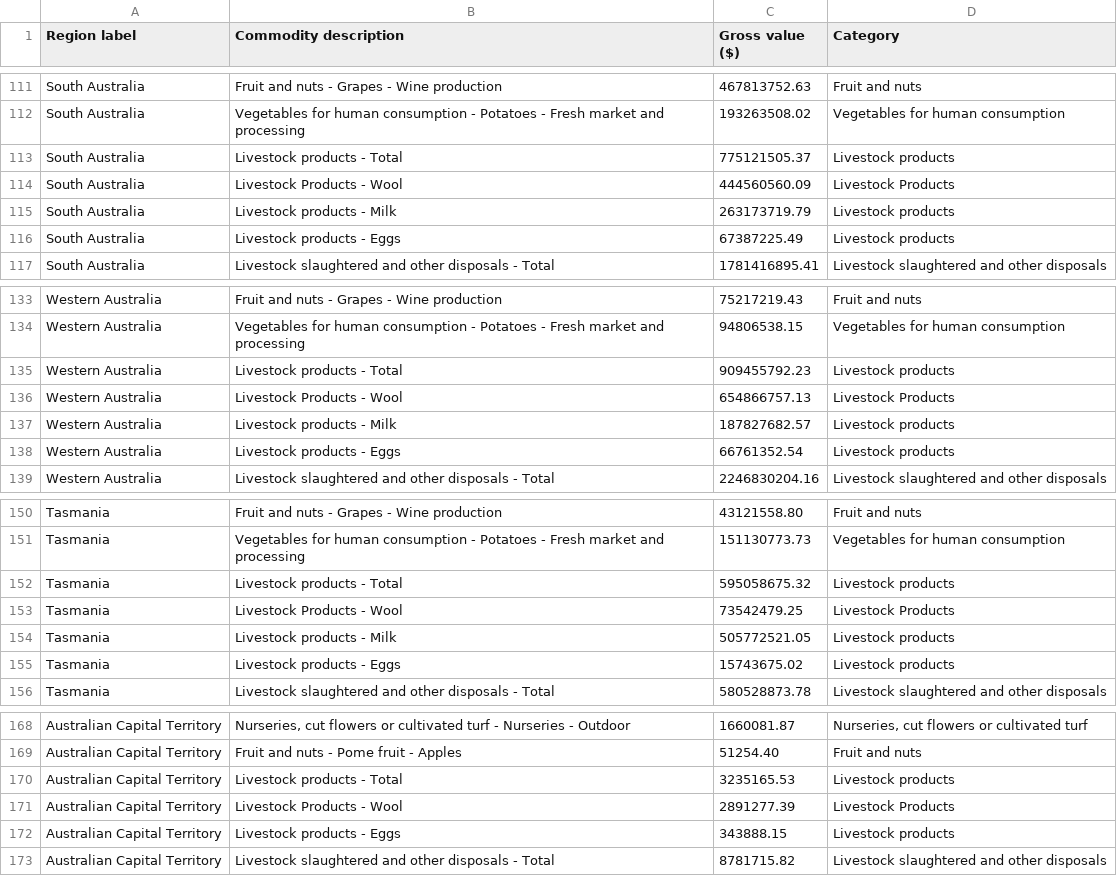
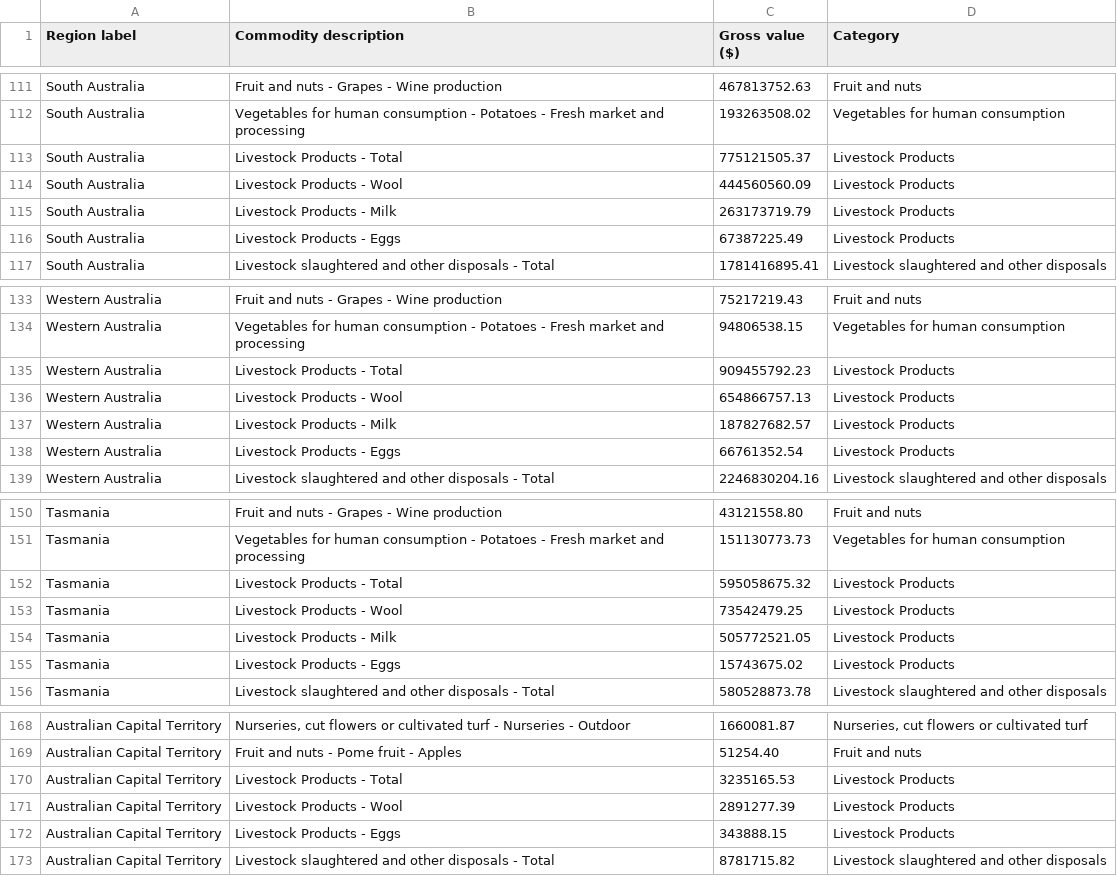
Before and after one commit to gkhanna26/3179, a CSV file: data/agri_commodity_data.csv, drawn as a sheet; only a part is shown, gaps mark what is left out; the diff covers the shown part only.

```diff
--- a/data/agri_commodity_data.csv
+++ b/data/agri_commodity_data.csv
@@ -112,6 +112,6 @@ South Australia,Fruit and nuts - Grapes - Wine production,467813752.63,Fruit and
 South Australia,Vegetables for human consumption - Potatoes - Fresh market and processing,193263508.02,Vegetables for human consumption
-South Australia,Livestock products - Total,775121505.37,Livestock products
+South Australia,Livestock Products - Total,775121505.37,Livestock Products
 South Australia,Livestock Products - Wool,444560560.09,Livestock Products
-South Australia,Livestock products - Milk,263173719.79,Livestock products
-South Australia,Livestock products - Eggs,67387225.49,Livestock products
+South Australia,Livestock Products - Milk,263173719.79,Livestock Products
+South Australia,Livestock Products - Eggs,67387225.49,Livestock Products
 South Australia,Livestock slaughtered and other disposals - Total,1781416895.41,Livestock slaughtered and other disposals
@@ -134,6 +134,6 @@ Western Australia,Fruit and nuts - Grapes - Wine production,75217219.43,Fruit an
 Western Australia,Vegetables for human consumption - Potatoes - Fresh market and processing,94806538.15,Vegetables for human consumption
-Western Australia,Livestock products - Total,909455792.23,Livestock products
+Western Australia,Livestock Products - Total,909455792.23,Livestock Products
 Western Australia,Livestock Products - Wool,654866757.13,Livestock Products
-Western Australia,Livestock products - Milk,187827682.57,Livestock products
-Western Australia,Livestock products - Eggs,66761352.54,Livestock products
+Western Australia,Livestock Products - Milk,187827682.57,Livestock Products
+Western Australia,Livestock Products - Eggs,66761352.54,Livestock Products
 Western Australia,Livestock slaughtered and other disposals - Total,2246830204.16,Livestock slaughtered and other disposals
@@ -151,6 +151,6 @@ Tasmania,Fruit and nuts - Grapes - Wine production,43121558.80,Fruit and nuts
 Tasmania,Vegetables for human consumption - Potatoes - Fresh market and processing,151130773.73,Vegetables for human consumption
-Tasmania,Livestock products - Total,595058675.32,Livestock products
+Tasmania,Livestock Products - Total,595058675.32,Livestock Products
 Tasmania,Livestock Products - Wool,73542479.25,Livestock Products
-Tasmania,Livestock products - Milk,505772521.05,Livestock products
-Tasmania,Livestock products - Eggs,15743675.02,Livestock products
+Tasmania,Livestock Products - Milk,505772521.05,Livestock Products
+Tasmania,Livestock Products - Eggs,15743675.02,Livestock Products
 Tasmania,Livestock slaughtered and other disposals - Total,580528873.78,Livestock slaughtered and other disposals
@@ -169,5 +169,5 @@ Australian Capital Territory,"Nurseries, cut flowers or cultivated turf - Nurser
 Australian Capital Territory,Fruit and nuts - Pome fruit - Apples,51254.40,Fruit and nuts
-Australian Capital Territory,Livestock products - Total,3235165.53,Livestock products
+Australian Capital Territory,Livestock Products - Total,3235165.53,Livestock Products
 Australian Capital Territory,Livestock Products - Wool,2891277.39,Livestock Products
-Australian Capital Territory,Livestock products - Eggs,343888.15,Livestock products
+Australian Capital Territory,Livestock Products - Eggs,343888.15,Livestock Products
 Australian Capital Territory,Livestock slaughtered and other disposals - Total,8781715.82,Livestock slaughtered and other disposals
```
Also changed, not shown: 24 edited cells elsewhere in this file, data/state_by_category.csv, 1 other file.
